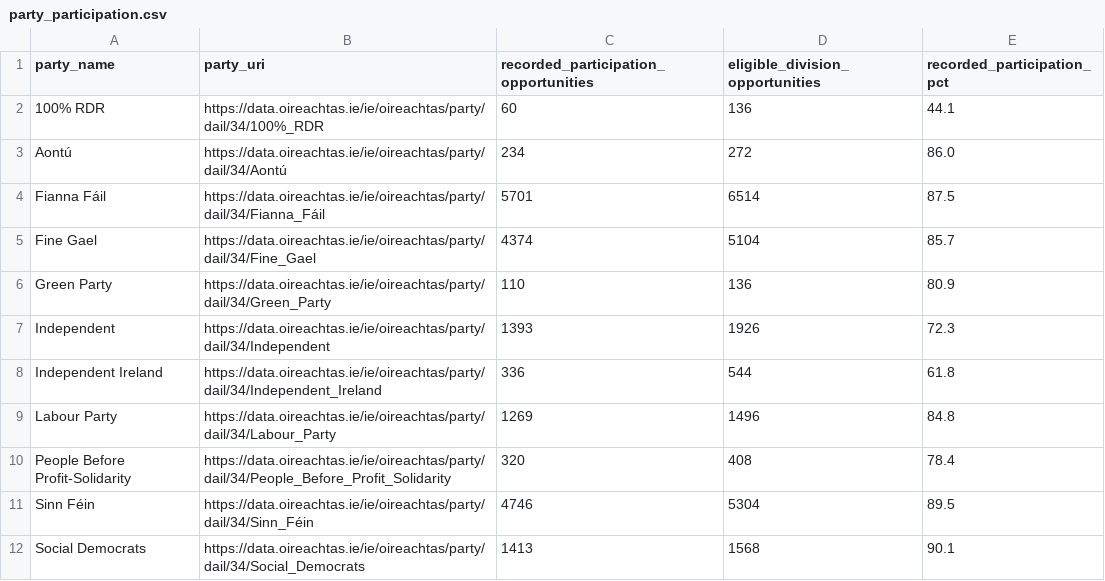
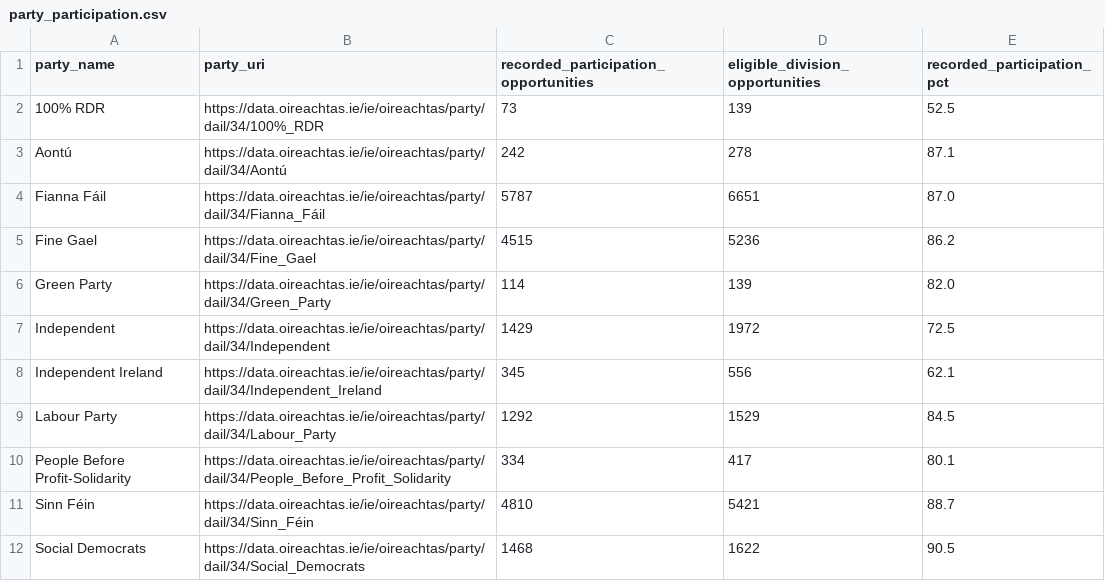
Before and after one commit to eirepolitic/eirepolitic-data-pipeline, a CSV file: director/sessions/2026-09-27-recorded-voting-participation/evidence/party_participation.csv, drawn as a sheet.

```diff
--- a/director/sessions/2026-09-27-recorded-voting-participation/evidence/party_participation.csv
+++ b/director/sessions/2026-09-27-recorded-voting-participation/evidence/party_participation.csv
@@ -1,12 +1,12 @@
 party_name,party_uri,recorded_participation_opportunities,eligible_division_opportunities,recorded_participation_pct
-100% RDR,https://data.oireachtas.ie/ie/oireachtas/party/dail/34/100%_RDR,60,136,44.1
-Aontú,https://data.oireachtas.ie/ie/oireachtas/party/dail/34/Aontú,234,272,86.0
-Fianna Fáil,https://data.oireachtas.ie/ie/oireachtas/party/dail/34/Fianna_Fáil,5701,6514,87.5
-Fine Gael,https://data.oireachtas.ie/ie/oireachtas/party/dail/34/Fine_Gael,4374,5104,85.7
-Green Party,https://data.oireachtas.ie/ie/oireachtas/party/dail/34/Green_Party,110,136,80.9
-Independent,https://data.oireachtas.ie/ie/oireachtas/party/dail/34/Independent,1393,1926,72.3
-Independent Ireland,https://data.oireachtas.ie/ie/oireachtas/party/dail/34/Independent_Ireland,336,544,61.8
-Labour Party,https://data.oireachtas.ie/ie/oireachtas/party/dail/34/Labour_Party,1269,1496,84.8
-People Before Profit-Solidarity,https://data.oireachtas.ie/ie/oireachtas/party/dail/34/People_Before_Profit_Solidarity,320,408,78.4
-Sinn Féin,https://data.oireachtas.ie/ie/oireachtas/party/dail/34/Sinn_Féin,4746,5304,89.5
-Social Democrats,https://data.oireachtas.ie/ie/oireachtas/party/dail/34/Social_Democrats,1413,1568,90.1
+100% RDR,https://data.oireachtas.ie/ie/oireachtas/party/dail/34/100%_RDR,73,139,52.5
+Aontú,https://data.oireachtas.ie/ie/oireachtas/party/dail/34/Aontú,242,278,87.1
+Fianna Fáil,https://data.oireachtas.ie/ie/oireachtas/party/dail/34/Fianna_Fáil,5787,6651,87.0
+Fine Gael,https://data.oireachtas.ie/ie/oireachtas/party/dail/34/Fine_Gael,4515,5236,86.2
+Green Party,https://data.oireachtas.ie/ie/oireachtas/party/dail/34/Green_Party,114,139,82.0
+Independent,https://data.oireachtas.ie/ie/oireachtas/party/dail/34/Independent,1429,1972,72.5
+Independent Ireland,https://data.oireachtas.ie/ie/oireachtas/party/dail/34/Independent_Ireland,345,556,62.1
+Labour Party,https://data.oireachtas.ie/ie/oireachtas/party/dail/34/Labour_Party,1292,1529,84.5
+People Before Profit-Solidarity,https://data.oireachtas.ie/ie/oireachtas/party/dail/34/People_Before_Profit_Solidarity,334,417,80.1
+Sinn Féin,https://data.oireachtas.ie/ie/oireachtas/party/dail/34/Sinn_Féin,4810,5421,88.7
+Social Democrats,https://data.oireachtas.ie/ie/oireachtas/party/dail/34/Social_Democrats,1468,1622,90.5
```
Also changed, not shown: director/sessions/2026-09-27-recorded-voting-participation/evidence/constituency_participation.csv, director/sessions/2026-09-27-recorded-voting-participation/evidence/division_reconciliation.csv, 9 other files.
